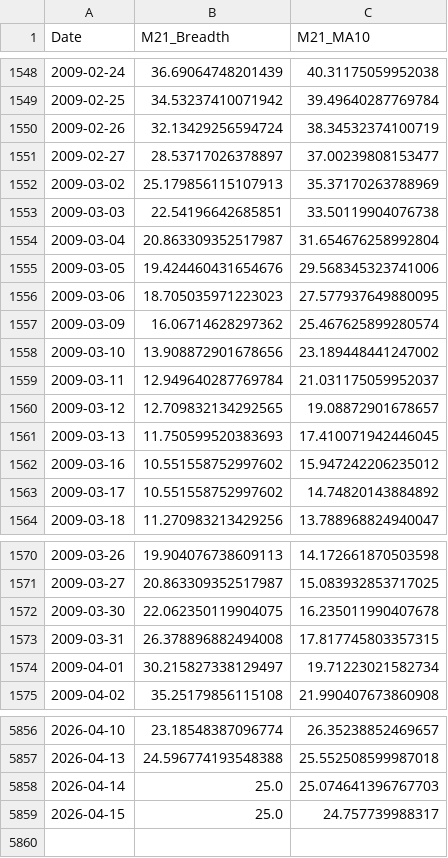
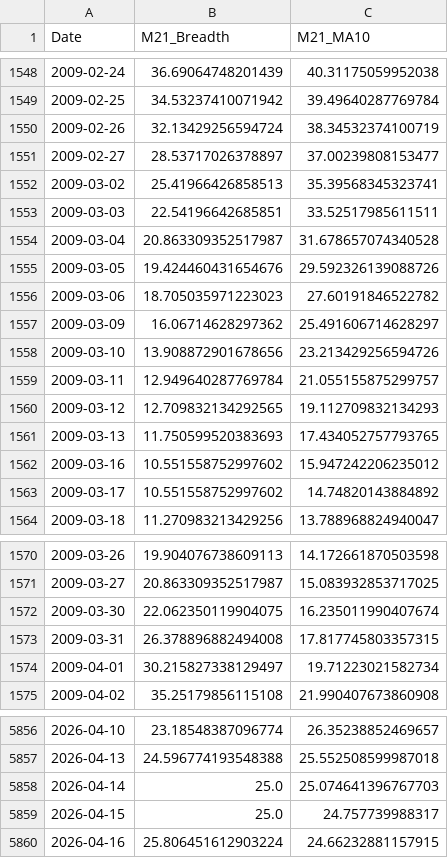
Before and after one commit to aljalajelab/market-dashboard, a CSV file: data/m21.csv, drawn as a sheet; only a part is shown, gaps mark what is left out.

```diff
--- a/data/m21.csv
+++ b/data/m21.csv
@@ -1551,12 +1551,12 @@ Date,M21_Breadth,M21_MA10
 2009-02-27,28.53717026378897,37.00239808153477
-2009-03-02,25.179856115107913,35.37170263788969
-2009-03-03,22.54196642685851,33.50119904076738
-2009-03-04,20.863309352517987,31.654676258992804
-2009-03-05,19.424460431654676,29.568345323741006
-2009-03-06,18.705035971223023,27.577937649880095
-2009-03-09,16.06714628297362,25.467625899280574
-2009-03-10,13.908872901678656,23.189448441247002
-2009-03-11,12.949640287769784,21.031175059952037
-2009-03-12,12.709832134292565,19.08872901678657
-2009-03-13,11.750599520383693,17.410071942446045
+2009-03-02,25.41966426858513,35.39568345323741
+2009-03-03,22.54196642685851,33.52517985611511
+2009-03-04,20.863309352517987,31.678657074340528
+2009-03-05,19.424460431654676,29.592326139088726
+2009-03-06,18.705035971223023,27.60191846522782
+2009-03-09,16.06714628297362,25.491606714628297
+2009-03-10,13.908872901678656,23.213429256594726
+2009-03-11,12.949640287769784,21.055155875299757
+2009-03-12,12.709832134292565,19.112709832134293
+2009-03-13,11.750599520383693,17.434052757793765
 2009-03-16,10.551558752997602,15.947242206235012
@@ -1571,3 +1571,3 @@ Date,M21_Breadth,M21_MA10
 2009-03-27,20.863309352517987,15.083932853717025
-2009-03-30,22.062350119904075,16.235011990407678
+2009-03-30,22.062350119904075,16.235011990407674
 2009-03-31,26.378896882494008,17.817745803357315
@@ -5859 +5859,2 @@ Date,M21_Breadth,M21_MA10
 2026-04-15,25.0,24.757739988317
+2026-04-16,25.806451612903224,24.66232881157915
```
Also changed, not shown: data/m50.csv, data/macd_nq.csv, 13 other files.
